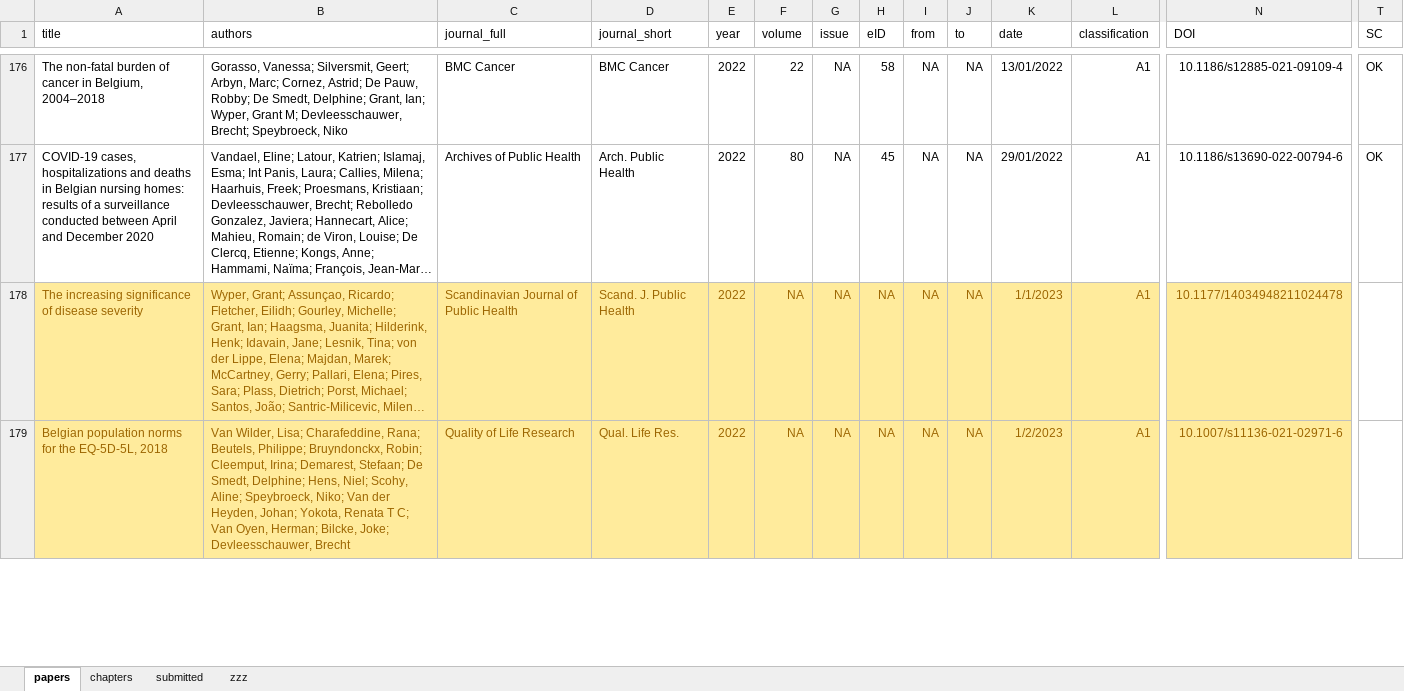
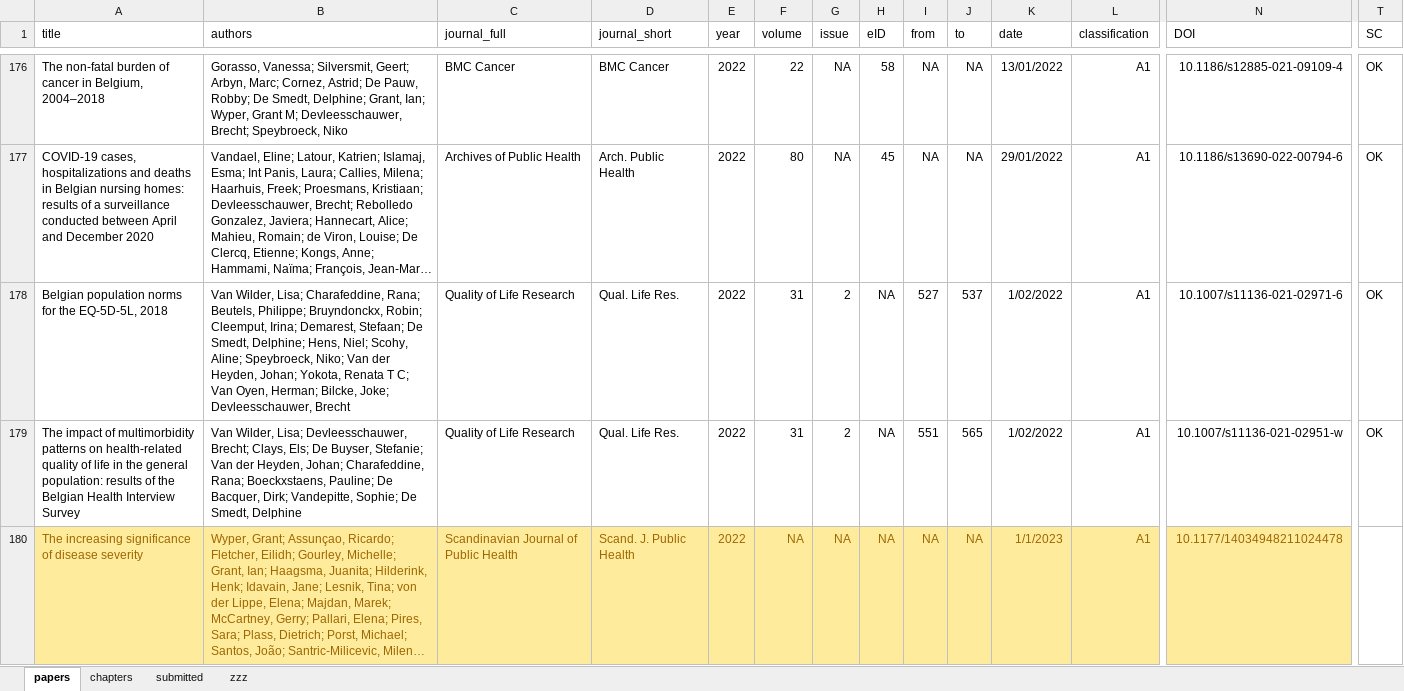
Before and after one commit to brechtdv/vitae, an Excel workbook: publications.xlsx, sheet papers, drawn as a sheet; only a part is shown, gaps mark what is left out; long unchanged cells end in …; values as stored, in another font and other column widths than the file's, no borders; conditional formats and table styles not drawn; removed rows and columns are numbered as before the commit, all else as after; rows hold the shown columns only; the diff covers the shown part only; the diff names each change by its address in the sheet, - before the commit and + after, or states it on an @@ line.

```diff
--- a/publications.xlsx (sheet papers)
+++ b/publications.xlsx (sheet papers)
+row 178: Belgian population norms for the EQ-5D-5L, 2018 | Van Wilder, Lisa; Charafeddine, Rana; Beutels, Philippe; Bruyndonckx, Robin; Cleemput, Irina; Demarest, Stefaan; De Smedt, Delphine; Hens, Niel; Scohy, Aline; Speybroeck, Niko; Van der Heyden, Johan; Yokota, Renata T C; Van Oyen, Herman; Bilcke, Joke; Devleesschauwer, Brecht | Quality of Life Research | Qual. Life Res. | 2022 | 31 | 2 | NA | 527 | 537 | 1/02/2022 | A1 | 10.1007/s11136-021-02971-6 | OK
+row 179: The impact of multimorbidity patterns on health-related quality of life in the general population: results of the Belgian Health Interview Survey | Van Wilder, Lisa; Devleesschauwer, Brecht; Clays, Els; De Buyser, Stefanie; Van der Heyden, Johan; Charafeddine, Rana; Boeckxstaens, Pauline; De Bacquer, Dirk; Vandepitte, Sophie; De Smedt, Delphine | Quality of Life Research | Qual. Life Res. | 2022 | 31 | 2 | NA | 551 | 565 | 1/02/2022 | A1 | 10.1007/s11136-021-02951-w | OK
-row 179: Belgian population norms for the EQ-5D-5L, 2018 | Van Wilder, Lisa; Charafeddine, Rana; Beutels, Philippe; Bruyndonckx, Robin; Cleemput, Irina; Demarest, Stefaan; De Smedt, Delphine; Hens, Niel; Scohy, Aline; Speybroeck, Niko; Van der Heyden, Johan; Yokota, Renata T C; Van Oyen, Herman; Bilcke, Joke; Devleesschauwer, Brecht | Quality of Life Research | Qual. Life Res. | 2022 | NA | NA | NA | NA | NA | 1/2/2023 | A1 | 10.1007/s11136-021-02971-6
```
Also changed, not shown: 1 removed row and 2 edited cells elsewhere in this sheet, sheet submitted, sheet zzz, 2 other files.
